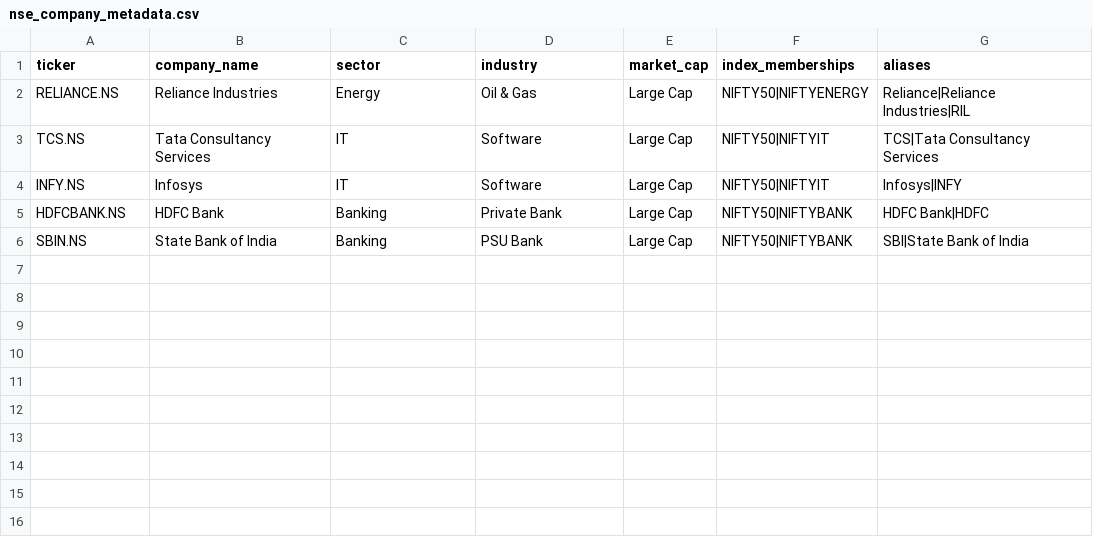
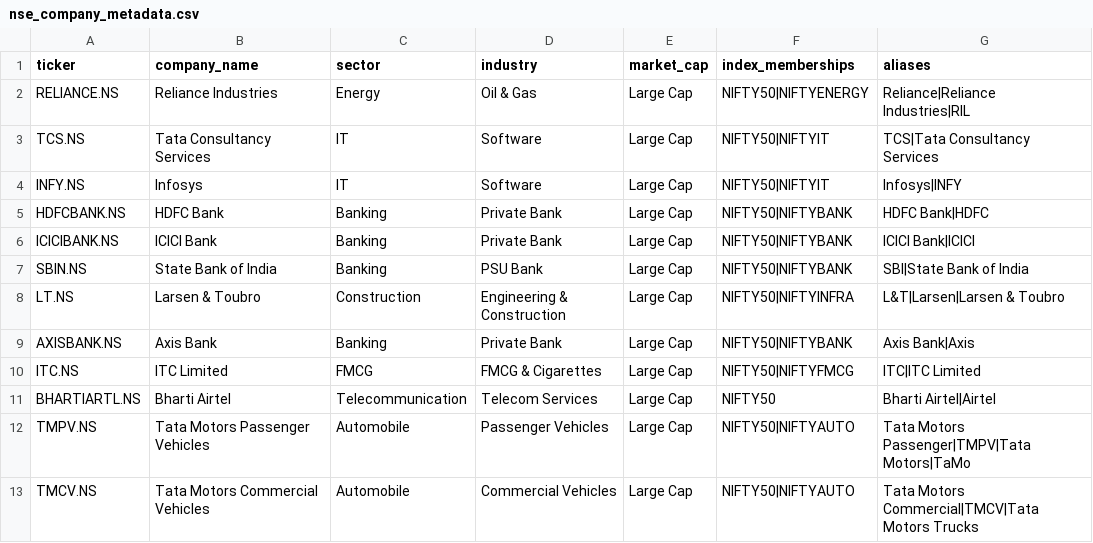
Before and after one commit to soumavamanna/ai_sentiment-_analyzer, a CSV file: services/data/nse_company_metadata.csv, drawn as a sheet; the diff names each change by its address in the sheet, - before the commit and + after, or states it on an @@ line.

```diff
--- a/services/data/nse_company_metadata.csv
+++ b/services/data/nse_company_metadata.csv
+row 6: ICICIBANK.NS | ICICI Bank | Banking | Private Bank | Large Cap | NIFTY50|NIFTYBANK | ICICI Bank|ICICI
+row 8: LT.NS | Larsen & Toubro | Construction | Engineering & Construction | Large Cap | NIFTY50|NIFTYINFRA | L&T|Larsen|Larsen & Toubro
+row 9: AXISBANK.NS | Axis Bank | Banking | Private Bank | Large Cap | NIFTY50|NIFTYBANK | Axis Bank|Axis
+row 10: ITC.NS | ITC Limited | FMCG | FMCG & Cigarettes | Large Cap | NIFTY50|NIFTYFMCG | ITC|ITC Limited
+row 11: BHARTIARTL.NS | Bharti Airtel | Telecommunication | Telecom Services | Large Cap | NIFTY50 | Bharti Airtel|Airtel
+row 12: TMPV.NS | Tata Motors Passenger Vehicles | Automobile | Passenger Vehicles | Large Cap | NIFTY50|NIFTYAUTO | Tata Motors Passenger|TMPV|Tata Motors|TaMo
+row 13: TMCV.NS | Tata Motors Commercial Vehicles | Automobile | Commercial Vehicles | Large Cap | NIFTY50|NIFTYAUTO | Tata Motors Commercial|TMCV|Tata Motors Trucks
```
Also changed, not shown: 24 other files.
